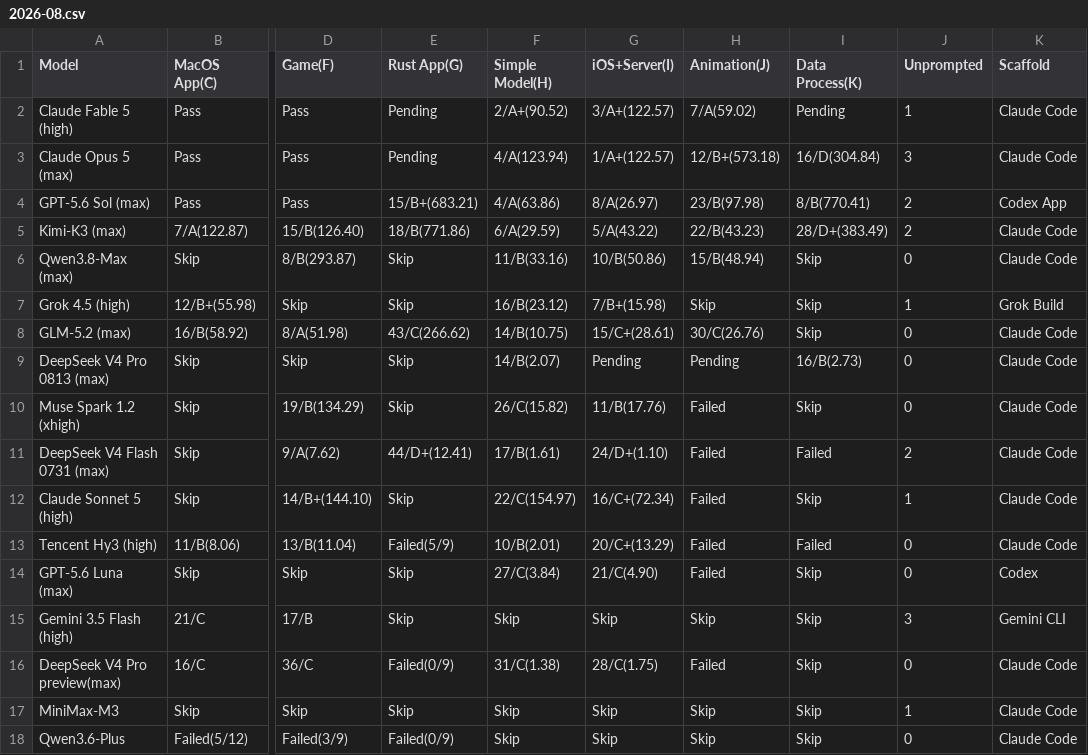
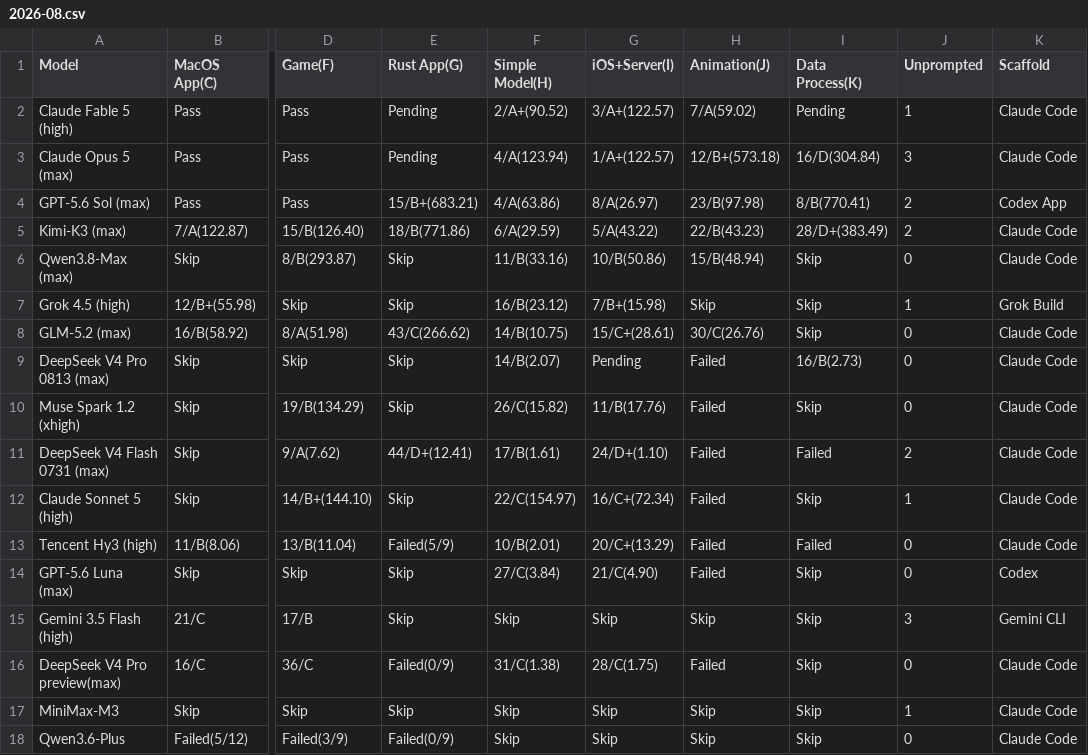
Before and after one commit to llm2014/llm_benchmark, a CSV file: docs/data/code_v3/2026-08.csv, drawn as a sheet; only a part is shown, gaps mark what is left out; the diff names each change by its address in the sheet, - before the commit and + after, or states it on an @@ line.

Commit message:
update ds4 pro coding

```diff
--- a/docs/data/code_v3/2026-08.csv
+++ b/docs/data/code_v3/2026-08.csv
-H9 (Animation(J)): Pending
+H9 (Animation(J)): Failed
```
